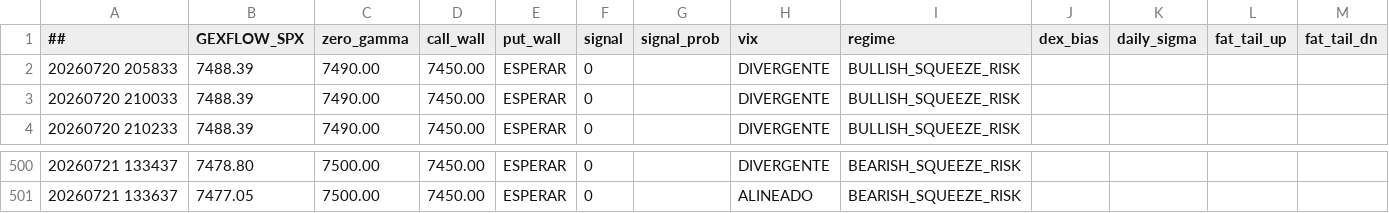
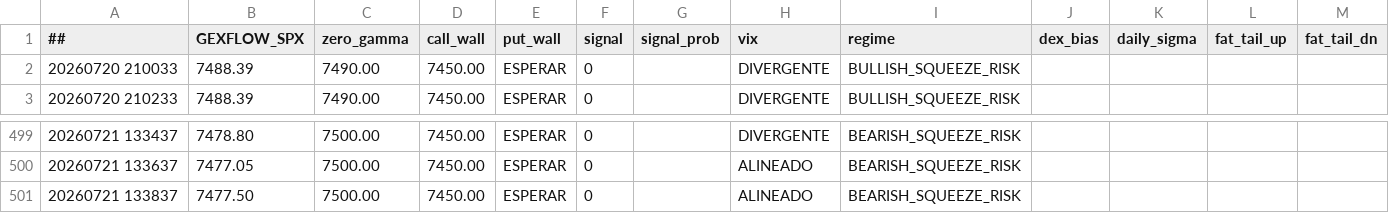
Before and after one commit to cesargont-bit/gexflow-seeds, a CSV file: data/GEXFLOW_SPX.csv, drawn as a sheet; only a part is shown, gaps mark what is left out; removed rows and columns are numbered as before the commit, all else as after; the diff names each change by its address in the sheet, - before the commit and + after, or states it on an @@ line.

Commit message:
data: 2026-07-21 13:38:37 UTC

```diff
--- a/data/GEXFLOW_SPX.csv
+++ b/data/GEXFLOW_SPX.csv
-row 2: 20260720 205833 | 7488.39 | 7490.00 | 7450.00 | ESPERAR | 0 |  | DIVERGENTE | BULLISH_SQUEEZE_RISK
+row 501: 20260721 133837 | 7477.50 | 7500.00 | 7450.00 | ESPERAR | 0 |  | ALINEADO | BEARISH_SQUEEZE_RISK
```
Also changed, not shown: data/GEXFLOW_SPY.csv.
